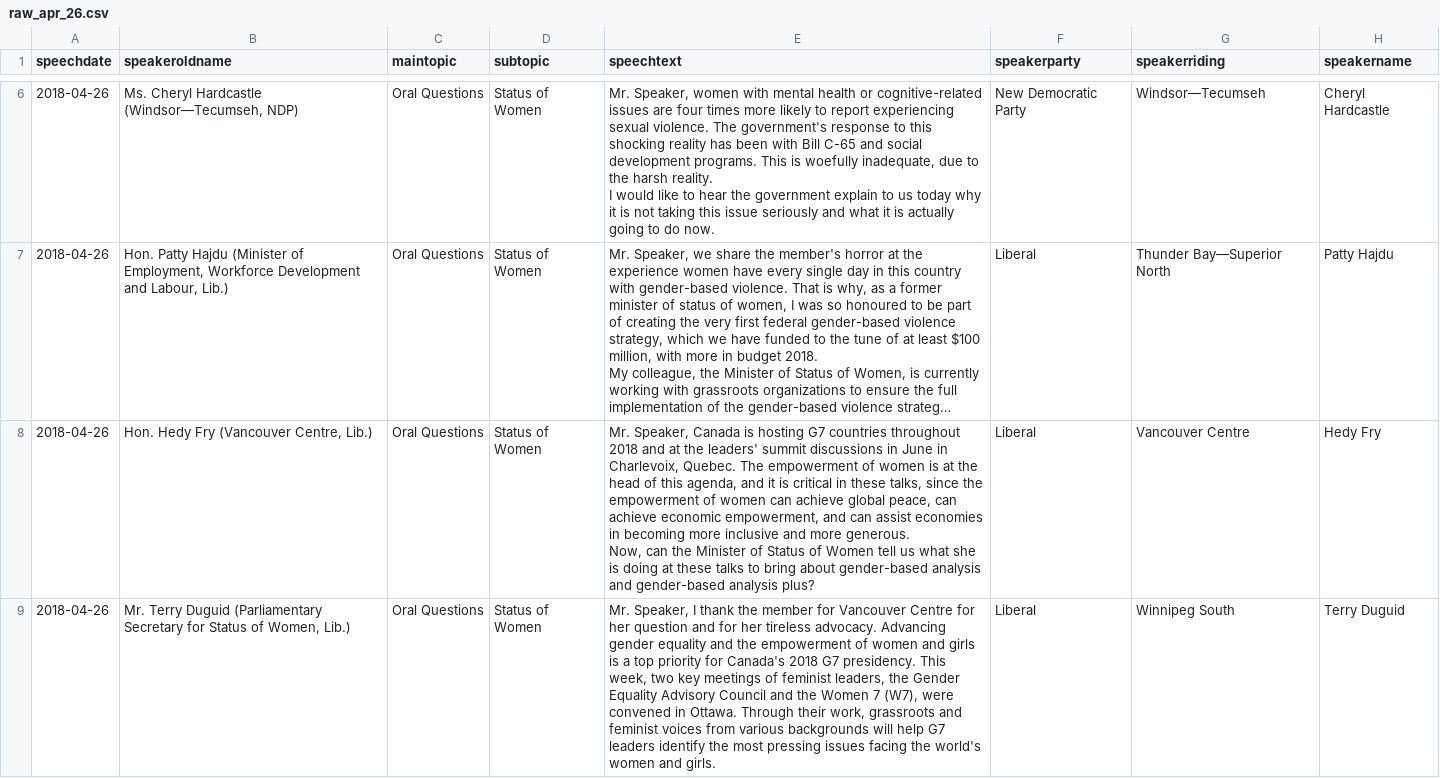
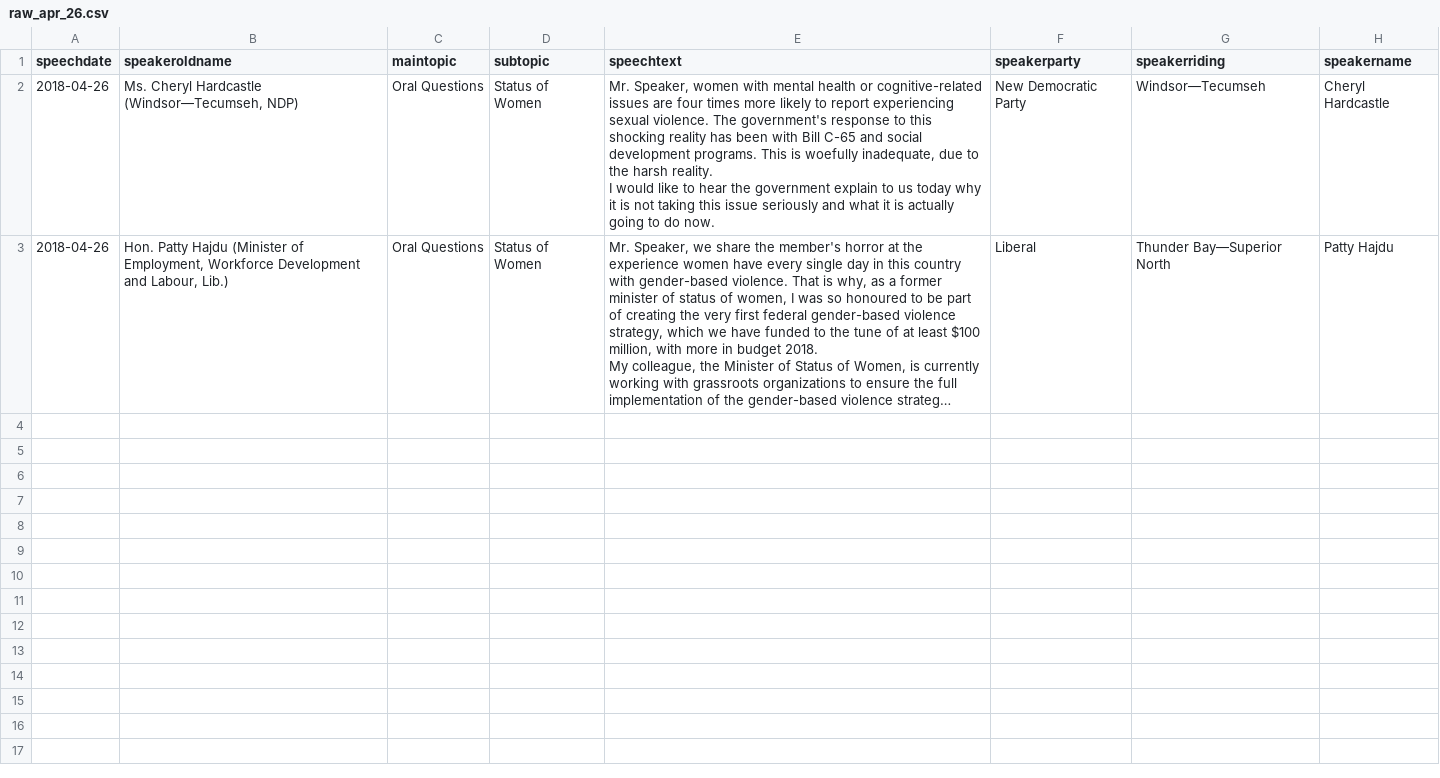
Before and after one commit to InessaDeAngelis/Bill_C65_Debate, a CSV file: Inputs/Data/raw_apr_26.csv, drawn as a sheet; only a part is shown, gaps mark what is left out; long unchanged cells end in …; ↵ is a line break in a cell; the diff covers the shown part only; the diff names each change by its address in the sheet, - before the commit and + after, or states it on an @@ line.

```diff
--- a/Inputs/Data/raw_apr_26.csv
+++ b/Inputs/Data/raw_apr_26.csv
-row 8: 2018-04-26 | Hon. Hedy Fry (Vancouver Centre, Lib.) | Oral Questions | Status of Women | Mr. Speaker, Canada is hosting G7 countries throughout 2018 and at the leaders' summit discussions in June in Charlevoix, Quebec. The empowerment of women is at the head of this agenda, and it is critical in these talks, since the empowerment of women can achieve global peace, can achieve economic empowerment, and can assist economies in becoming more inclusive and more generous. ↵ Now, can the Minister of Status of Women tell us what she is doing at these talks to bring about gender-based analysis and gender-based analysis plus? | Liberal | Vancouver Centre | Hedy Fry
-row 9: 2018-04-26 | Mr. Terry Duguid (Parliamentary Secretary for Status of Women, Lib.) | Oral Questions | Status of Women | Mr. Speaker, I thank the member for Vancouver Centre for her question and for her tireless advocacy. Advancing gender equality and the empowerment of women and girls is a top priority for Canada's 2018 G7 presidency. This week, two key meetings of feminist leaders, the Gender Equality Advisory Council and the Women 7 (W7), were convened in Ottawa. Through their work, grassroots and feminist voices from various backgrounds will help G7 leaders identify the most pressing issues facing the world's women and girls. | Liberal | Winnipeg South | Terry Duguid
```
Also changed, not shown: 4 removed rows elsewhere in this file, Inputs/Data/raw_feb_5.csv, Inputs/Data/raw_mar_1.csv, 8 other files.
